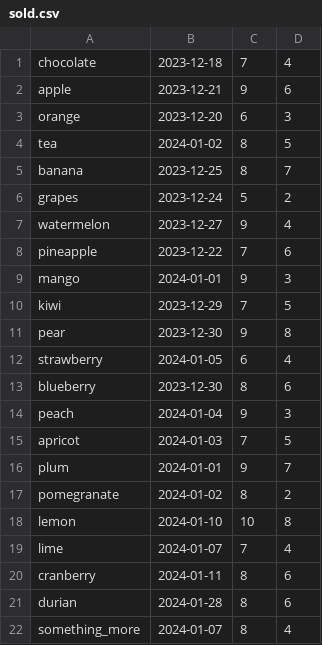
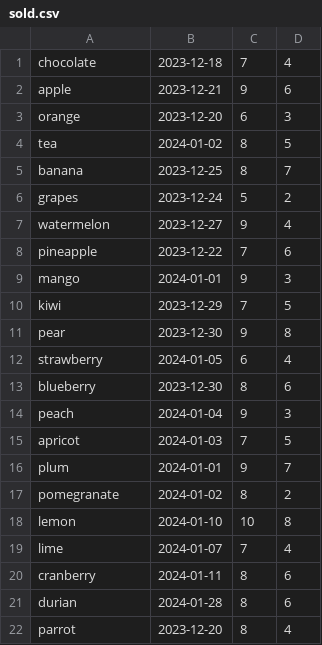
Before and after one commit to ayselabdr/superpy, a CSV file: sold.csv, drawn as a sheet.

```diff
--- a/sold.csv
+++ b/sold.csv
@@ -21,2 +21,2 @@
 "durian","2024-01-28",8,"6"
-"something_more","2024-01-07",8,"4"
+"parrot","2023-12-20",8,"4"
```
Also changed, not shown: stock.csv, 6 other files.
